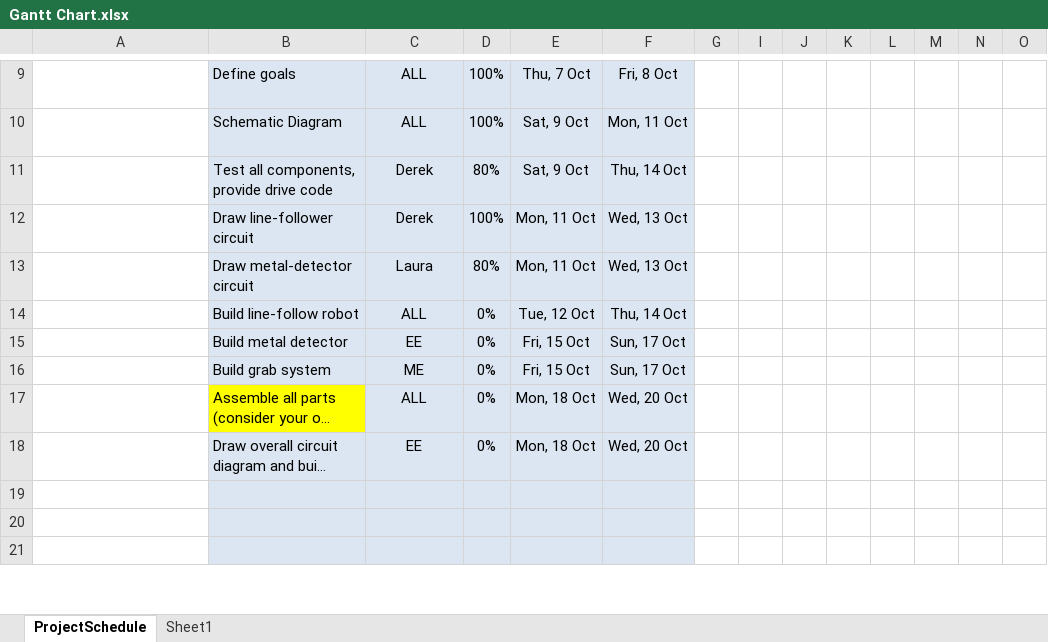
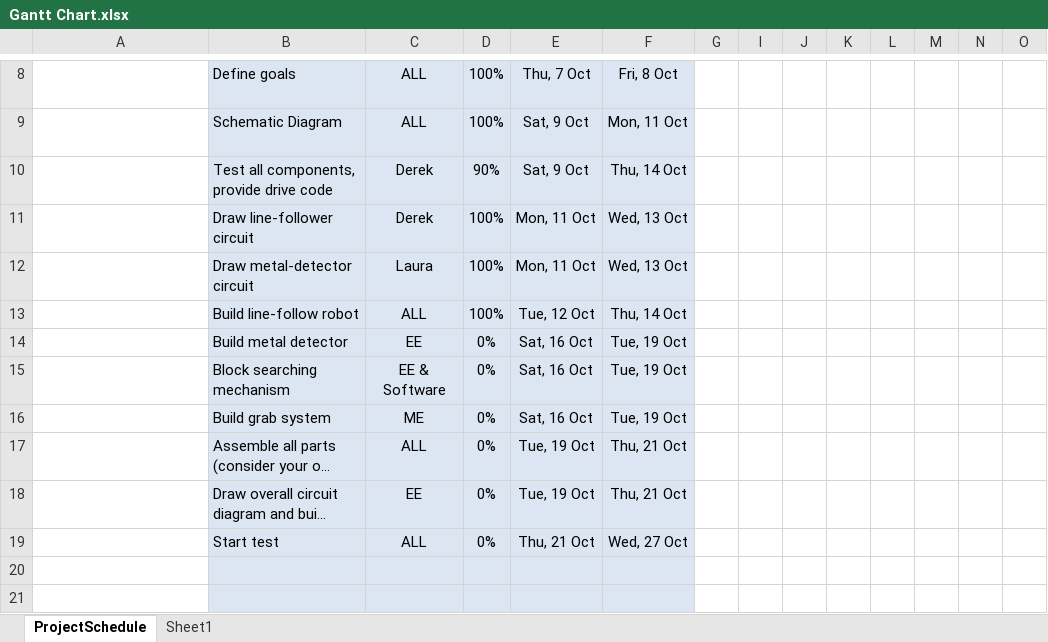
Before and after one commit to Hamezii/m101-IDP, an Excel workbook: Gantt Chart.xlsx, sheet ProjectSchedule, drawn as a sheet; only a part is shown, gaps mark what is left out; the shorter side is filled out with more unchanged rows; long unchanged cells end in …; values as stored, in another font and other column widths than the file's, no borders; conditional formats not drawn; addresses are those after the commit; rows hold the shown columns only; the diff covers the shown part only; the diff names each change by its address in the sheet, - before the commit and + after, or states it on an @@ line.

```diff
--- a/Gantt Chart.xlsx (sheet ProjectSchedule)
+++ b/Gantt Chart.xlsx (sheet ProjectSchedule)
-D10: 80%
+D10: 90%
-D12: 80%
+D12: 100%
-D13: 0%
+D13: 100%
-E14: Fri, 15 Oct
+E14: Sat, 16 Oct
-F14: Sun, 17 Oct
+F14: Tue, 19 Oct
+row 15:  | Block searching mechanism | EE & Software | 0% | Sat, 16 Oct | Tue, 19 Oct
-E16: Fri, 15 Oct
+E16: Sat, 16 Oct
-F16: Sun, 17 Oct
+F16: Tue, 19 Oct
-B17 fill: #FFFF00
+B17 fill: #DCE6F2
-E17:E18: Mon, 18 Oct
+E17:E18: Tue, 19 Oct
-F17:F18: Wed, 20 Oct
+F17:F18: Thu, 21 Oct
+row 19:  | Start test | ALL | 0% | Thu, 21 Oct | Wed, 27 Oct
+row 20: (empty)
+row 21: (empty)
```
Also changed, not shown: 2 added rows, 6 removed rows, 3 edited cells and cell formats elsewhere in this sheet, formulas that keep their value, hidden cells.
